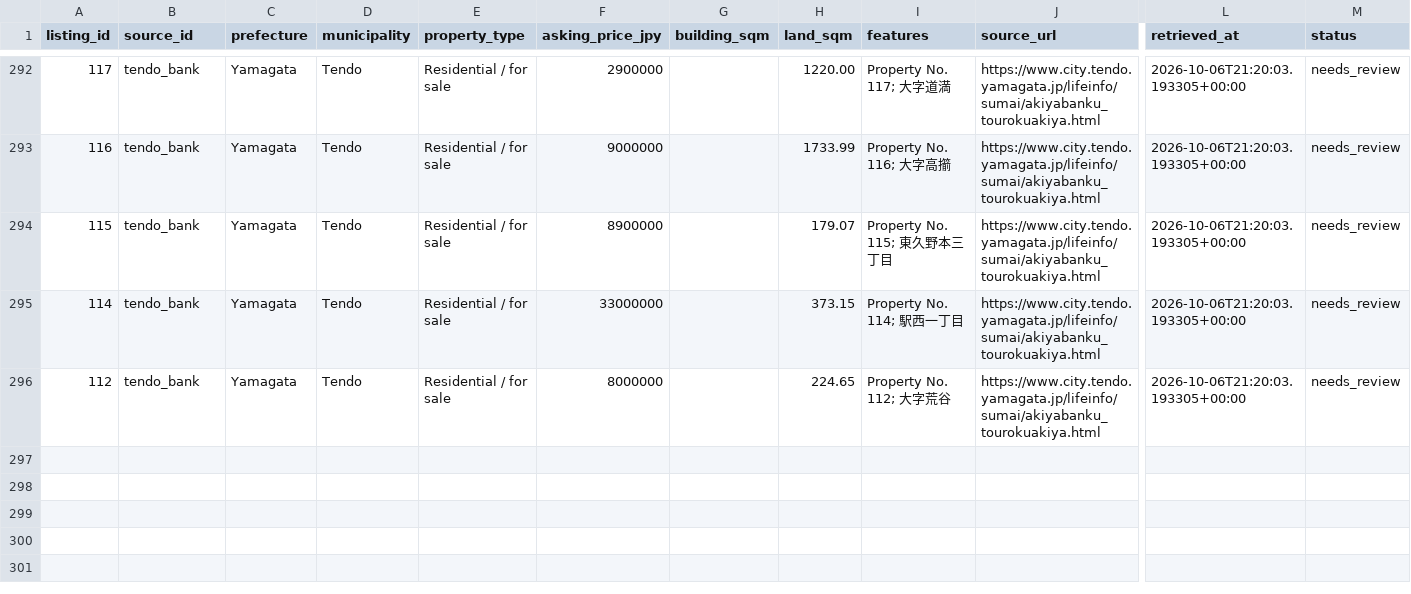
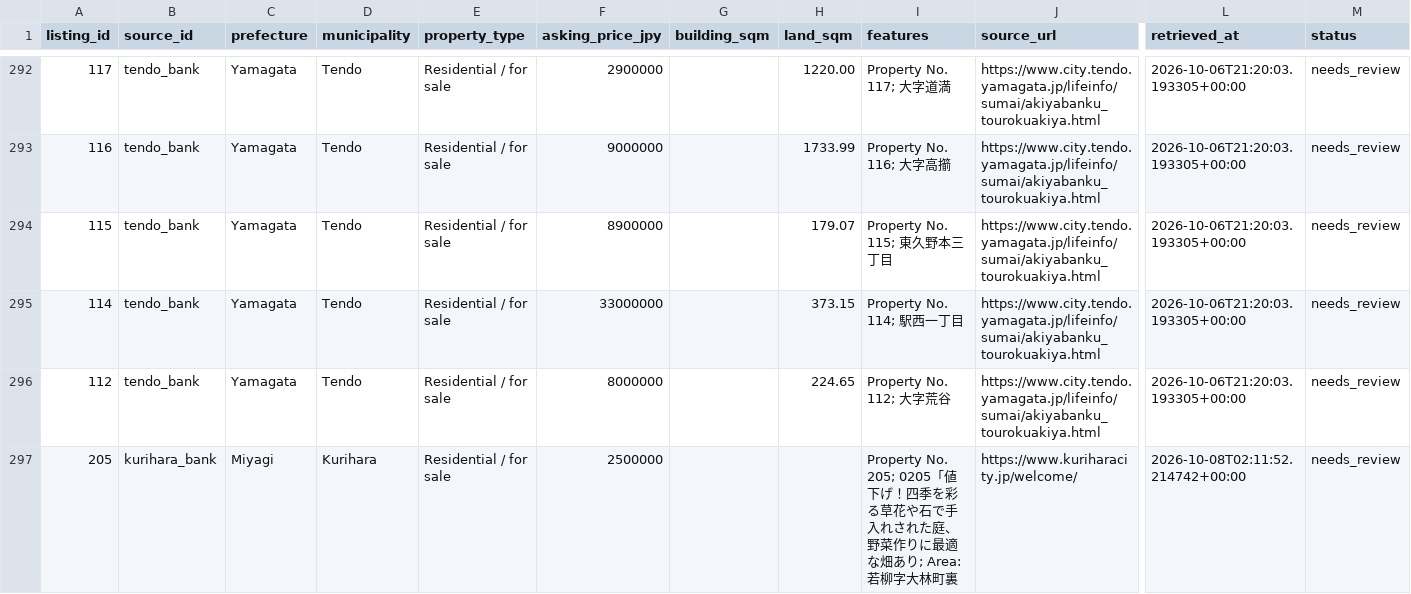
Before and after one commit to reokobayashi0620/tohoku-lodging-sales-ai, a CSV file: akiya_content_engine/data/akiya_content_candidates.csv, drawn as a sheet; only a part is shown, gaps mark what is left out; rows hold the shown columns only; the diff names each change by its address in the sheet, - before the commit and + after, or states it on an @@ line.

```diff
--- a/akiya_content_engine/data/akiya_content_candidates.csv
+++ b/akiya_content_engine/data/akiya_content_candidates.csv
+row 297: 205 | kurihara_bank | Miyagi | Kurihara | Residential / for sale | 2500000 |  |  | Property No. 205; 0205「値下げ！四季を彩る草花や石で手入れされた庭、野菜作りに最適な畑あり; Area: 若柳字大林町裏 | https://www.kuriharacity.jp/welcome/ | 2026-10-08T02:11:52.214742+00:00 | needs_review
```
Also changed, not shown: akiya_content_engine/data/discovered_listings_kurihara.csv, akiya_content_engine/data/discovered_listings_tendo.csv, 12 other files.
